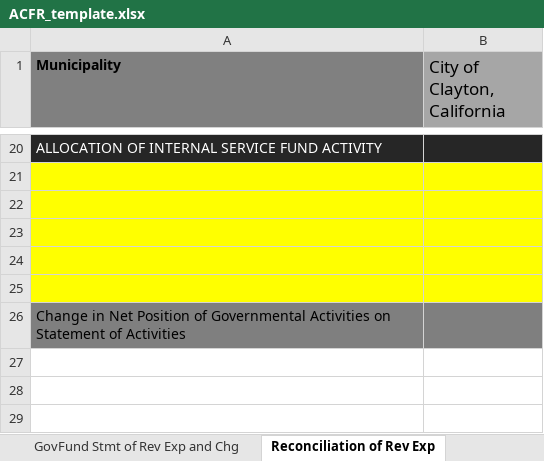
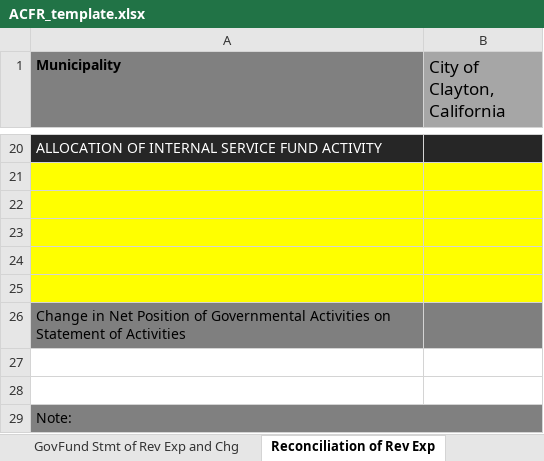
Before and after one commit to closup/process-xbrl, an Excel workbook: app/static/input_files/ACFR_template.xlsx, sheet Reconciliation of Rev Exp, drawn as a sheet; only a part is shown, gaps mark what is left out; values as stored, in another font and other column widths than the file's, no borders; the diff names each change by its address in the sheet, - before the commit and + after, or states it on an @@ line.

```diff
--- a/app/static/input_files/ACFR_template.xlsx (sheet Reconciliation of Rev Exp)
+++ b/app/static/input_files/ACFR_template.xlsx (sheet Reconciliation of Rev Exp)
+row 27: (empty)
+row 28: (empty)
+row 29: Note:
```
Also changed, not shown: sheet Reconciliation Balance Sheet, sheet GovFund Balance Sheet, sheet GovFund Stmt of Rev Exp and Chg, sheet PropFund Stmt of Rev Exp and Ch, sheet Prop Fund Cash Flows, sheet Statement of Net Position, 2 more sheets.
